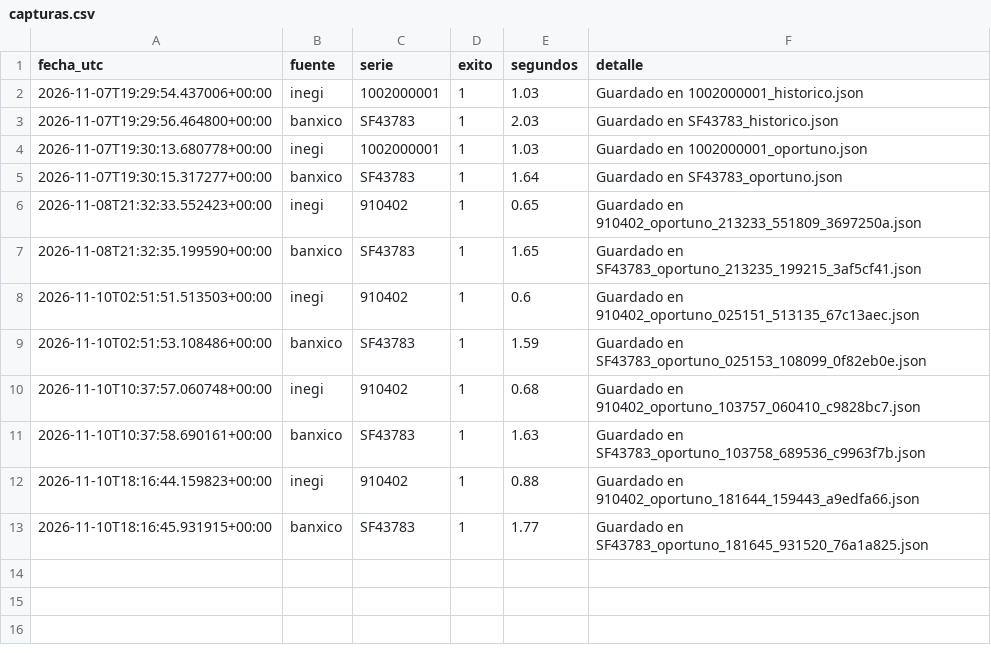
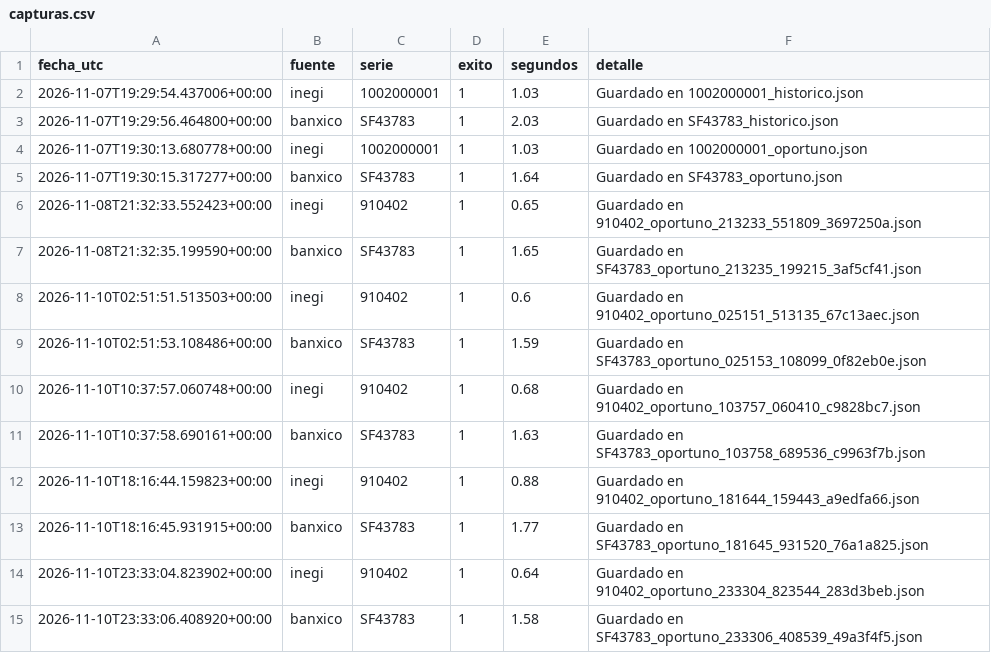
Before and after one commit to NancyHaideVazquez/trusted-data-lab, a CSV file: logs/capturas.csv, drawn as a sheet; the diff names each change by its address in the sheet, - before the commit and + after, or states it on an @@ line.

Commit message:
Captura automatica 2026-11-10

```diff
--- a/logs/capturas.csv
+++ b/logs/capturas.csv
+row 14: 2026-11-10T23:33:04.823902+00:00 | inegi | 910402 | 1 | 0.64 | Guardado en 910402_oportuno_233304_823544_283d3beb.json
+row 15: 2026-11-10T23:33:06.408920+00:00 | banxico | SF43783 | 1 | 1.58 | Guardado en SF43783_oportuno_233306_408539_49a3f4f5.json
```
Also changed, not shown: 2 other files.
